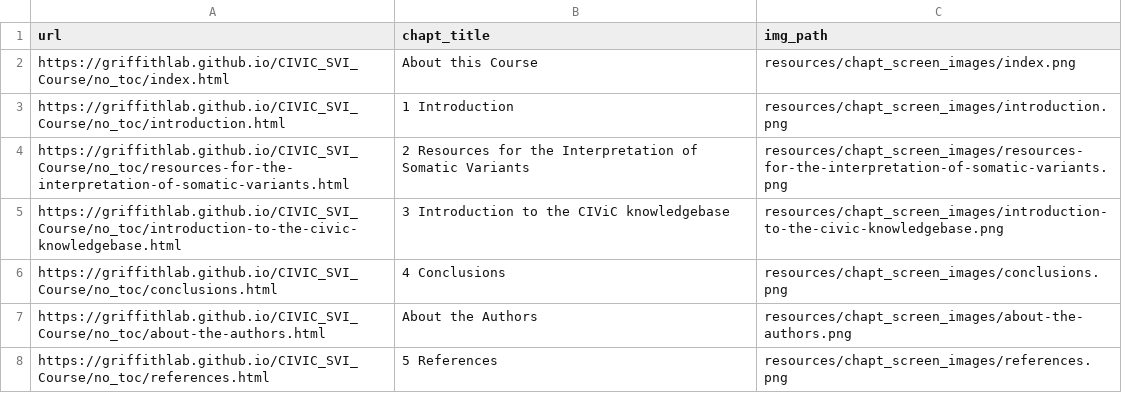
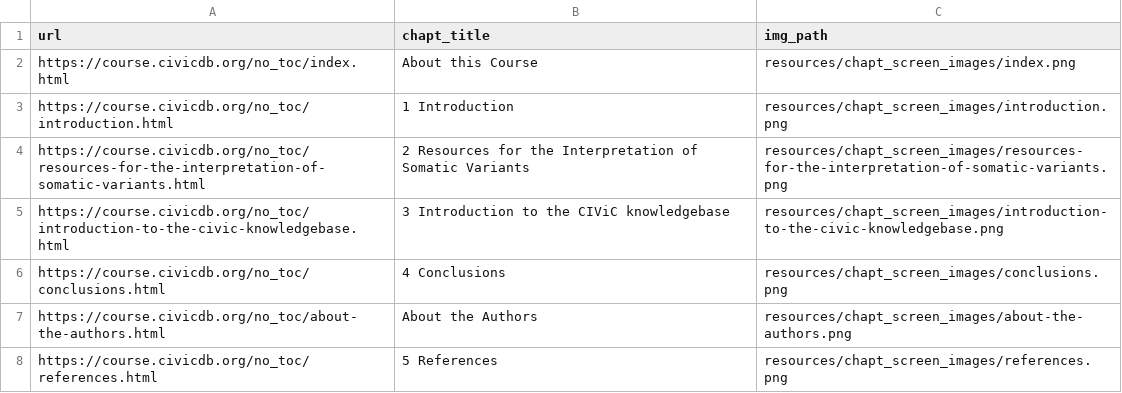
Before and after one commit to griffithlab/CIVIC_SVI_Course, a TSV file: resources/chapt_screen_images/chapter_urls.tsv, drawn as a sheet.

```diff
--- a/resources/chapt_screen_images/chapter_urls.tsv
+++ b/resources/chapt_screen_images/chapter_urls.tsv
@@ -1,8 +1,8 @@
 url	chapt_title	img_path
-https://griffithlab.github.io/CIVIC_SVI_Course/no_toc/index.html	About this Course	resources/chapt_screen_images/index.png
-https://griffithlab.github.io/CIVIC_SVI_Course/no_toc/introduction.html	1 Introduction	resources/chapt_screen_images/introduction.png
-https://griffithlab.github.io/CIVIC_SVI_Course/no_toc/resources-for-the-interpretation-of-somatic-variants.html	2 Resources for the Interpretation of Somatic Variants	resources/chapt_screen_images/resources-for-the-interpretation-of-somatic-variants.png
-https://griffithlab.github.io/CIVIC_SVI_Course/no_toc/introduction-to-the-civic-knowledgebase.html	3 Introduction to the CIViC knowledgebase	resources/chapt_screen_images/introduction-to-the-civic-knowledgebase.png
-https://griffithlab.github.io/CIVIC_SVI_Course/no_toc/conclusions.html	4 Conclusions	resources/chapt_screen_images/conclusions.png
-https://griffithlab.github.io/CIVIC_SVI_Course/no_toc/about-the-authors.html	About the Authors	resources/chapt_screen_images/about-the-authors.png
-https://griffithlab.github.io/CIVIC_SVI_Course/no_toc/references.html	5 References	resources/chapt_screen_images/references.png
+https://course.civicdb.org/no_toc/index.html	About this Course	resources/chapt_screen_images/index.png
+https://course.civicdb.org/no_toc/introduction.html	1 Introduction	resources/chapt_screen_images/introduction.png
+https://course.civicdb.org/no_toc/resources-for-the-interpretation-of-somatic-variants.html	2 Resources for the Interpretation of Somatic Variants	resources/chapt_screen_images/resources-for-the-interpretation-of-somatic-variants.png
+https://course.civicdb.org/no_toc/introduction-to-the-civic-knowledgebase.html	3 Introduction to the CIViC knowledgebase	resources/chapt_screen_images/introduction-to-the-civic-knowledgebase.png
+https://course.civicdb.org/no_toc/conclusions.html	4 Conclusions	resources/chapt_screen_images/conclusions.png
+https://course.civicdb.org/no_toc/about-the-authors.html	About the Authors	resources/chapt_screen_images/about-the-authors.png
+https://course.civicdb.org/no_toc/references.html	5 References	resources/chapt_screen_images/references.png
```
Also changed, not shown: 23 other files.
